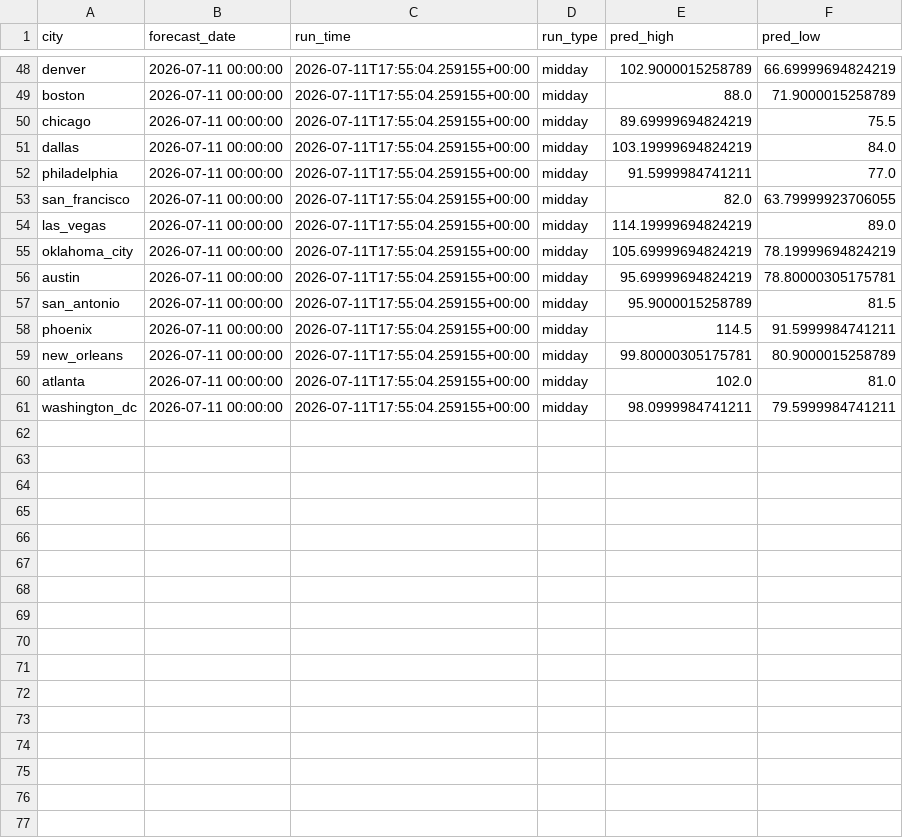
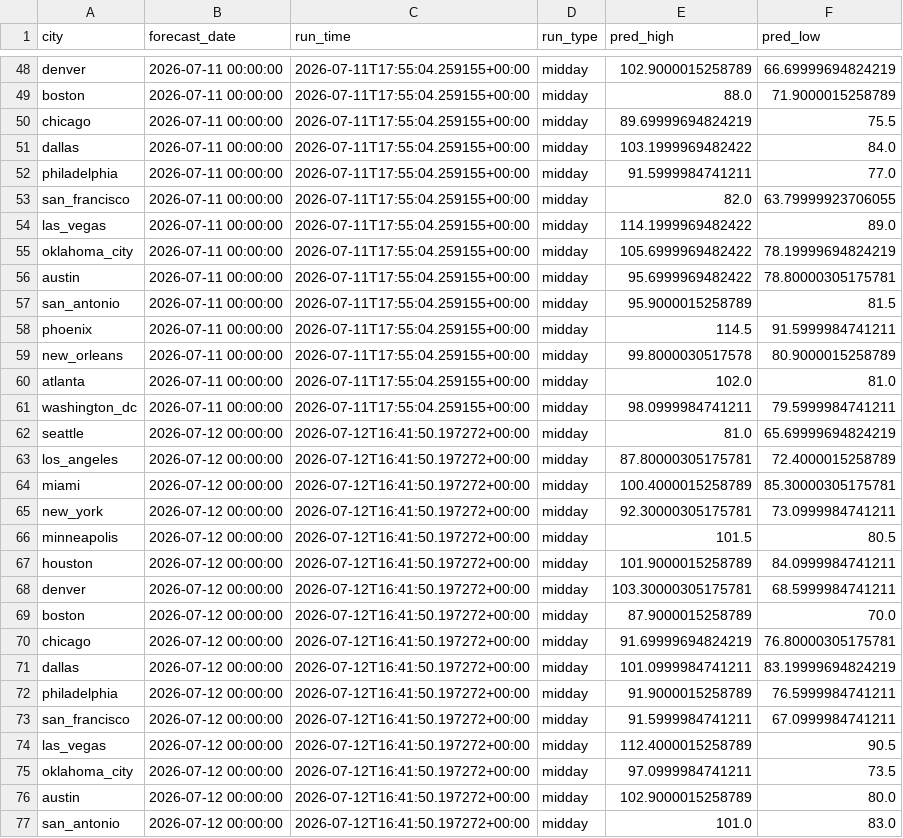
Before and after one commit to rhabramov/weather-ensemble, a CSV file: data_store/predictions.csv, drawn as a sheet; only a part is shown, gaps mark what is left out; the diff covers the shown part only.

```diff
--- a/data_store/predictions.csv
+++ b/data_store/predictions.csv
@@ -50,12 +50,28 @@ boston,2026-07-11 00:00:00,2026-07-11T17:55:04.259155+00:00,midday,88.0,71.90000
 chicago,2026-07-11 00:00:00,2026-07-11T17:55:04.259155+00:00,midday,89.69999694824219,75.5
-dallas,2026-07-11 00:00:00,2026-07-11T17:55:04.259155+00:00,midday,103.19999694824219,84.0
+dallas,2026-07-11 00:00:00,2026-07-11T17:55:04.259155+00:00,midday,103.1999969482422,84.0
 philadelphia,2026-07-11 00:00:00,2026-07-11T17:55:04.259155+00:00,midday,91.5999984741211,77.0
 san_francisco,2026-07-11 00:00:00,2026-07-11T17:55:04.259155+00:00,midday,82.0,63.79999923706055
-las_vegas,2026-07-11 00:00:00,2026-07-11T17:55:04.259155+00:00,midday,114.19999694824219,89.0
-oklahoma_city,2026-07-11 00:00:00,2026-07-11T17:55:04.259155+00:00,midday,105.69999694824219,78.19999694824219
-austin,2026-07-11 00:00:00,2026-07-11T17:55:04.259155+00:00,midday,95.69999694824219,78.80000305175781
+las_vegas,2026-07-11 00:00:00,2026-07-11T17:55:04.259155+00:00,midday,114.1999969482422,89.0
+oklahoma_city,2026-07-11 00:00:00,2026-07-11T17:55:04.259155+00:00,midday,105.6999969482422,78.19999694824219
+austin,2026-07-11 00:00:00,2026-07-11T17:55:04.259155+00:00,midday,95.6999969482422,78.80000305175781
 san_antonio,2026-07-11 00:00:00,2026-07-11T17:55:04.259155+00:00,midday,95.9000015258789,81.5
 phoenix,2026-07-11 00:00:00,2026-07-11T17:55:04.259155+00:00,midday,114.5,91.5999984741211
-new_orleans,2026-07-11 00:00:00,2026-07-11T17:55:04.259155+00:00,midday,99.80000305175781,80.9000015258789
+new_orleans,2026-07-11 00:00:00,2026-07-11T17:55:04.259155+00:00,midday,99.8000030517578,80.9000015258789
 atlanta,2026-07-11 00:00:00,2026-07-11T17:55:04.259155+00:00,midday,102.0,81.0
 washington_dc,2026-07-11 00:00:00,2026-07-11T17:55:04.259155+00:00,midday,98.0999984741211,79.5999984741211
+seattle,2026-07-12 00:00:00,2026-07-12T16:41:50.197272+00:00,midday,81.0,65.69999694824219
+los_angeles,2026-07-12 00:00:00,2026-07-12T16:41:50.197272+00:00,midday,87.80000305175781,72.4000015258789
+miami,2026-07-12 00:00:00,2026-07-12T16:41:50.197272+00:00,midday,100.4000015258789,85.30000305175781
+new_york,2026-07-12 00:00:00,2026-07-12T16:41:50.197272+00:00,midday,92.30000305175781,73.0999984741211
+minneapolis,2026-07-12 00:00:00,2026-07-12T16:41:50.197272+00:00,midday,101.5,80.5
+houston,2026-07-12 00:00:00,2026-07-12T16:41:50.197272+00:00,midday,101.9000015258789,84.0999984741211
+denver,2026-07-12 00:00:00,2026-07-12T16:41:50.197272+00:00,midday,103.30000305175781,68.5999984741211
+boston,2026-07-12 00:00:00,2026-07-12T16:41:50.197272+00:00,midday,87.9000015258789,70.0
+chicago,2026-07-12 00:00:00,2026-07-12T16:41:50.197272+00:00,midday,91.69999694824219,76.80000305175781
+dallas,2026-07-12 00:00:00,2026-07-12T16:41:50.197272+00:00,midday,101.0999984741211,83.19999694824219
+philadelphia,2026-07-12 00:00:00,2026-07-12T16:41:50.197272+00:00,midday,91.9000015258789,76.5999984741211
+san_francisco,2026-07-12 00:00:00,2026-07-12T16:41:50.197272+00:00,midday,91.5999984741211,67.0999984741211
+las_vegas,2026-07-12 00:00:00,2026-07-12T16:41:50.197272+00:00,midday,112.4000015258789,90.5
+oklahoma_city,2026-07-12 00:00:00,2026-07-12T16:41:50.197272+00:00,midday,97.0999984741211,73.5
+austin,2026-07-12 00:00:00,2026-07-12T16:41:50.197272+00:00,midday,102.9000015258789,80.0
+san_antonio,2026-07-12 00:00:00,2026-07-12T16:41:50.197272+00:00,midday,101.0,83.0
```
Also changed, not shown: 4 added rows elsewhere in this file, data_store/run_log.csv.
